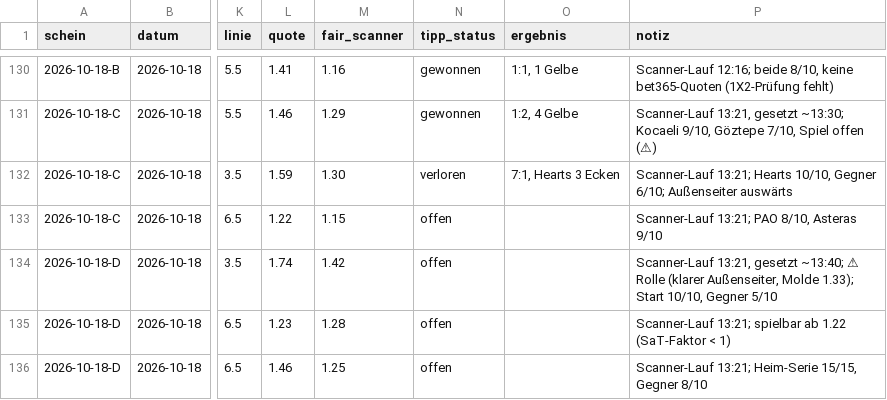
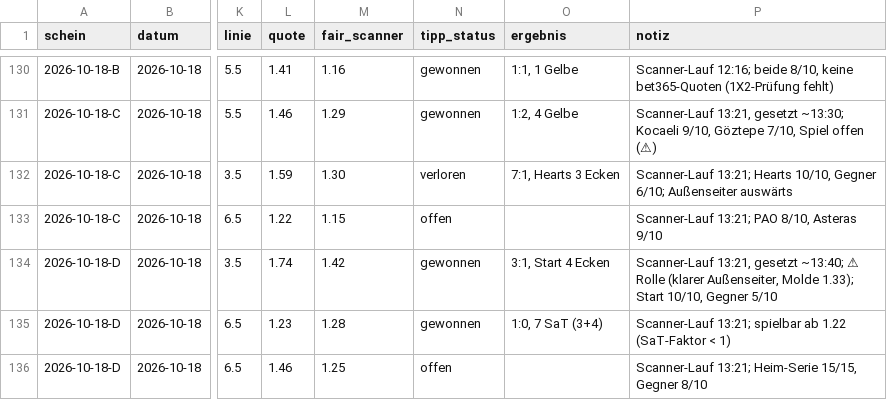
Before and after one commit to peatxxxx-star/trend-scanner, a CSV file: wetten.csv, drawn as a sheet; only a part is shown, gaps mark what is left out; the diff names each change by its address in the sheet, - before the commit and + after, or states it on an @@ line.

```diff
--- a/wetten.csv
+++ b/wetten.csv
-N134:N135 (tipp_status): offen
+N134:N135 (tipp_status): gewonnen
-O134 (ergebnis): (empty)
+O134 (ergebnis): 3:1, Start 4 Ecken
-O135 (ergebnis): (empty)
+O135 (ergebnis): 1:0, 7 SaT (3+4)
```
